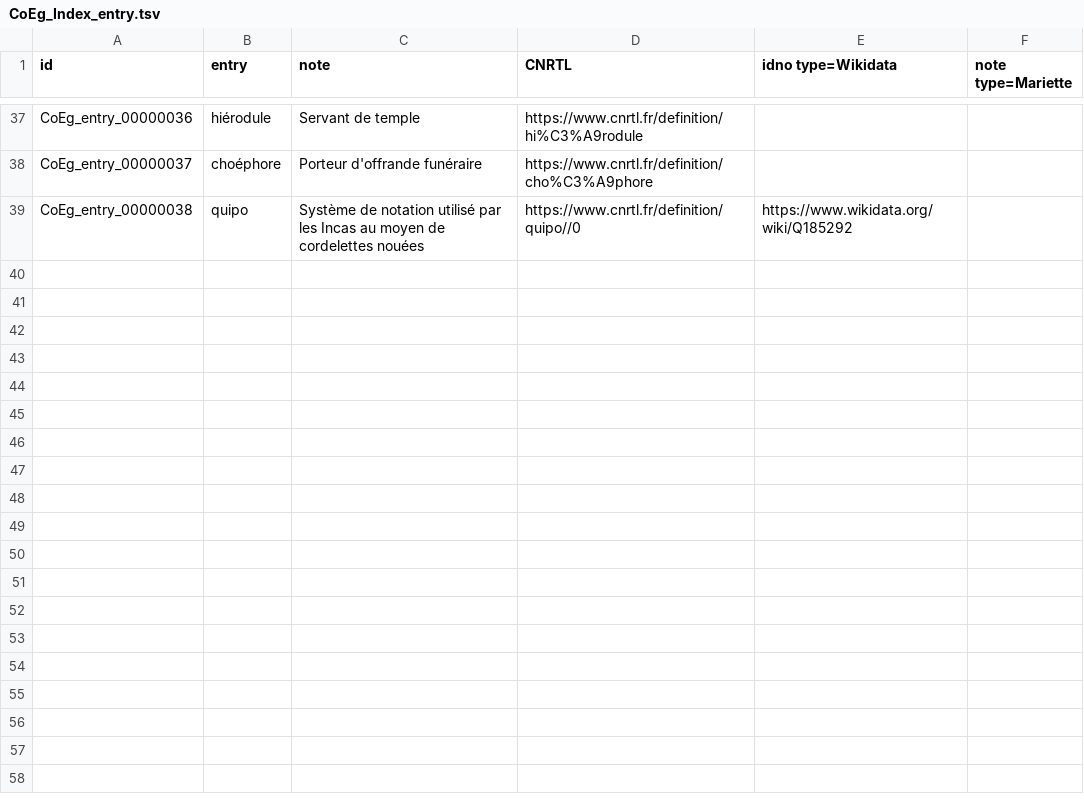
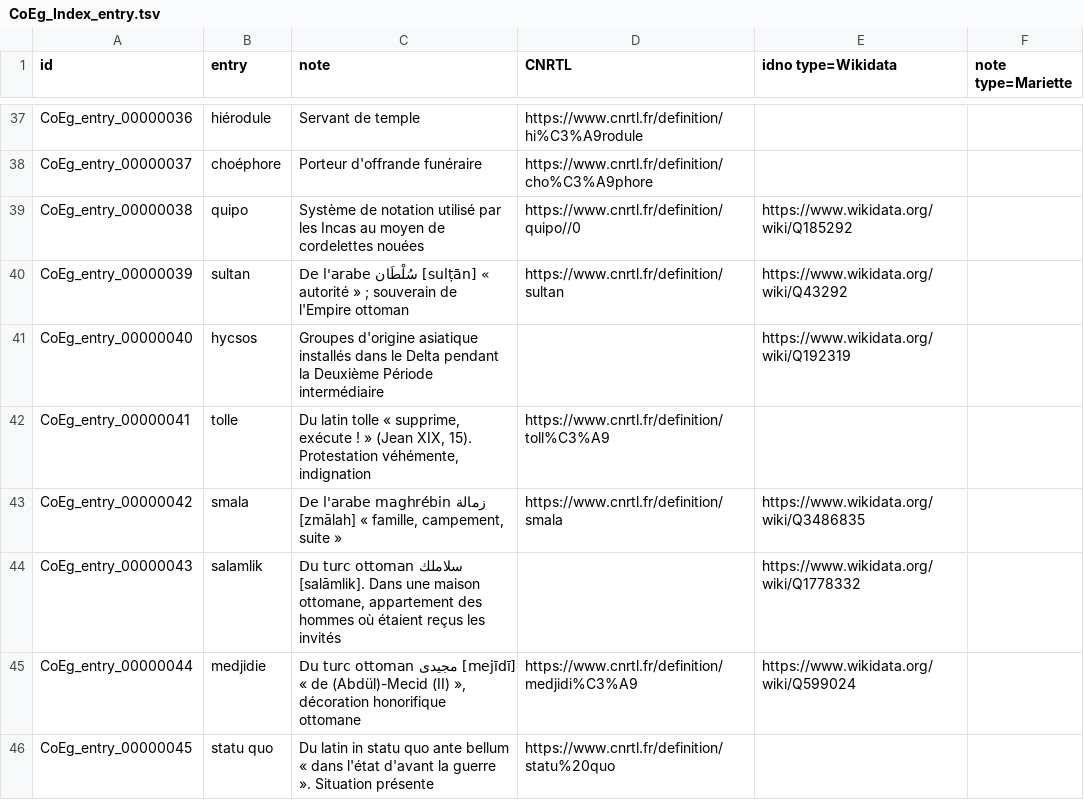
Before and after one commit to ThLebee/CoEg, a TSV file: doc/CoEg_Index_entry.tsv, drawn as a sheet; only a part is shown, gaps mark what is left out.

```diff
--- a/doc/CoEg_Index_entry.tsv
+++ b/doc/CoEg_Index_entry.tsv
@@ -39 +39,8 @@ CoEg_entry_00000037	choéphore	Porteur d'offrande funéraire	https://www.cnrtl.f
 CoEg_entry_00000038	quipo	Système de notation utilisé par les Incas au moyen de cordelettes nouées	https://www.cnrtl.fr/definition/quipo//0	https://www.wikidata.org/wiki/Q185292	
+CoEg_entry_00000039	sultan	De l'arabe سُلْطَان [sulṭān] « autorité » ; souverain de l'Empire ottoman	https://www.cnrtl.fr/definition/sultan	https://www.wikidata.org/wiki/Q43292	
+CoEg_entry_00000040	hycsos	Groupes d'origine asiatique installés dans le Delta pendant la Deuxième Période intermédiaire		https://www.wikidata.org/wiki/Q192319	
+CoEg_entry_00000041	tolle	Du latin tolle « supprime, exécute ! » (Jean XIX, 15). Protestation véhémente, indignation	https://www.cnrtl.fr/definition/toll%C3%A9		
+CoEg_entry_00000042	smala	De l'arabe maghrébin زمالة [zmālah] « famille, campement, suite »	https://www.cnrtl.fr/definition/smala	https://www.wikidata.org/wiki/Q3486835	
+CoEg_entry_00000043	salamlik	Du turc ottoman سلاملك [salāmlik]. Dans une maison ottomane, appartement des hommes où étaient reçus les invités		https://www.wikidata.org/wiki/Q1778332	
+CoEg_entry_00000044	medjidie	Du turc ottoman مجیدی [mejīdī] « de (Abdül)-Mecid (II) », décoration honorifique ottomane	https://www.cnrtl.fr/definition/medjidi%C3%A9	https://www.wikidata.org/wiki/Q599024	
+CoEg_entry_00000045	statu quo	Du latin in statu quo ante bellum « dans l'état d'avant la guerre ». Situation présente	https://www.cnrtl.fr/definition/statu%20quo		
```
Also changed, not shown: doc/CoEg_Index_boat.tsv, doc/CoEg_Index_keyword.tsv, 9 other files.
